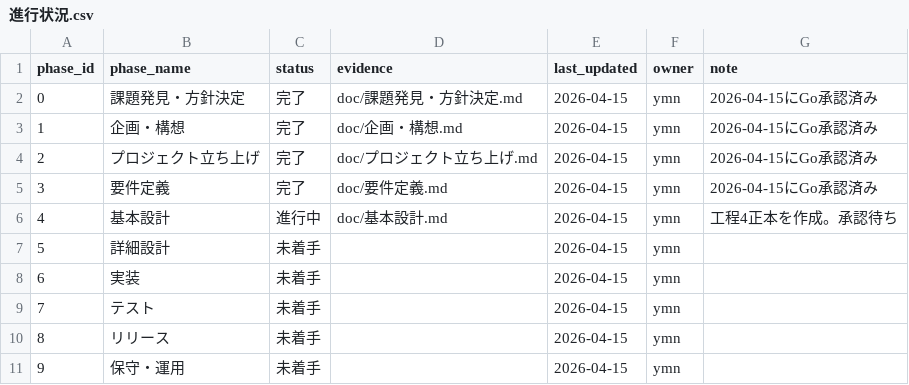
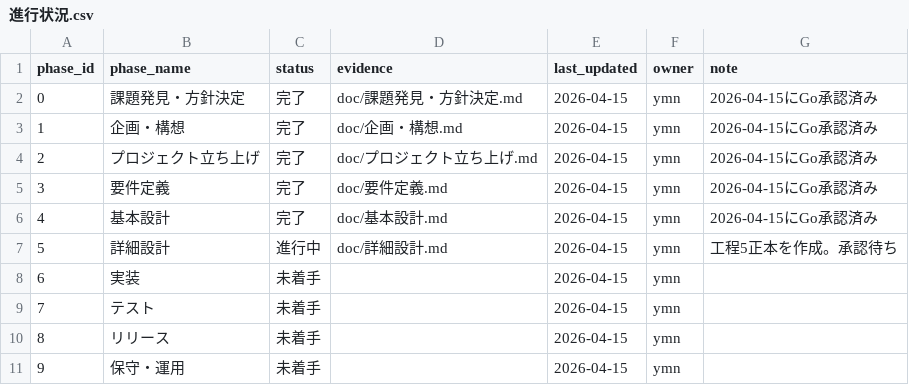
Before and after one commit to ymn-t-yamanashi/word_practice, a CSV file: doc/進行状況.csv, drawn as a sheet.

```diff
--- a/doc/進行状況.csv
+++ b/doc/進行状況.csv
@@ -5,4 +5,4 @@ phase_id,phase_name,status,evidence,last_updated,owner,note
 3,要件定義,完了,"doc/要件定義.md",2026-04-15,ymn,"2026-04-15にGo承認済み"
-4,基本設計,進行中,"doc/基本設計.md",2026-04-15,ymn,"工程4正本を作成。承認待ち"
-5,詳細設計,未着手,"",2026-04-15,ymn,""
+4,基本設計,完了,"doc/基本設計.md",2026-04-15,ymn,"2026-04-15にGo承認済み"
+5,詳細設計,進行中,"doc/詳細設計.md",2026-04-15,ymn,"工程5正本を作成。承認待ち"
 6,実装,未着手,"",2026-04-15,ymn,""
```
Also changed, not shown: 4 other files.
